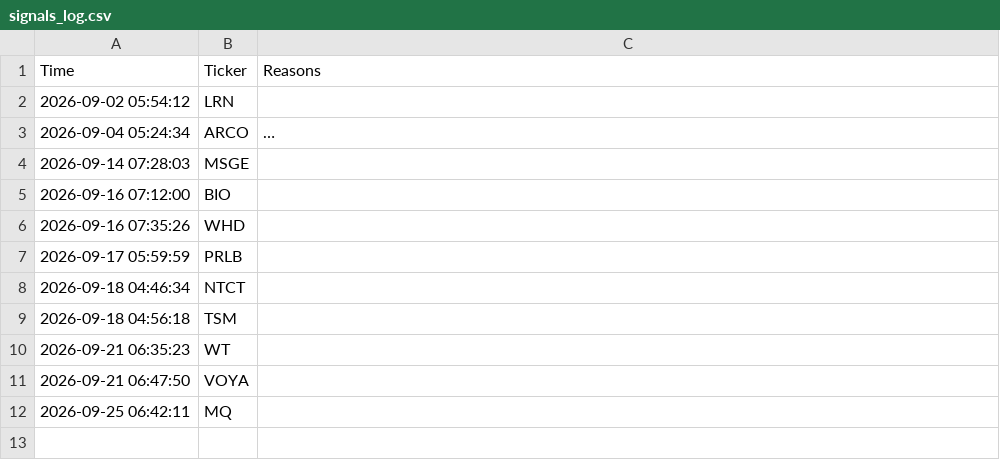
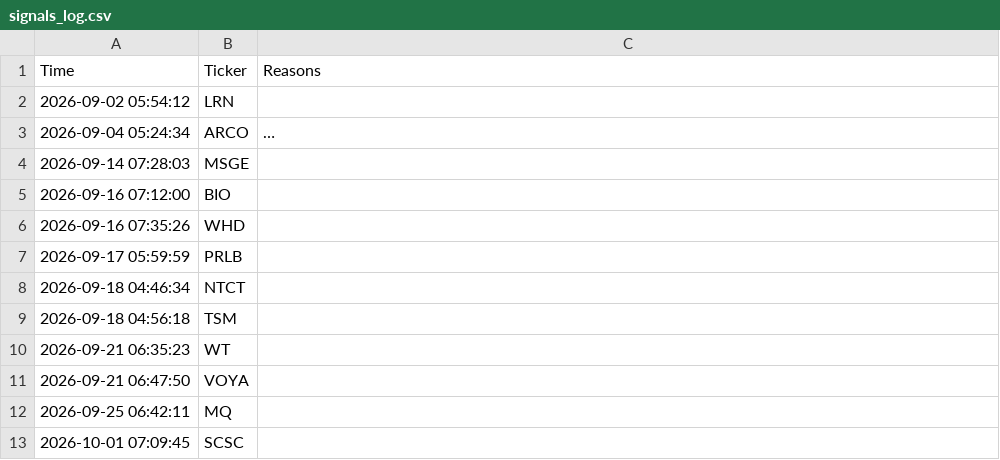
Before and after one commit to shakedazaria/stock-script-render, a CSV file: scanner_state/signals_log.csv, drawn as a sheet; long unchanged cells end in …; the diff names each change by its address in the sheet, - before the commit and + after, or states it on an @@ line.

```diff
--- a/scanner_state/signals_log.csv
+++ b/scanner_state/signals_log.csv
+row 13: 2026-10-01 07:09:45 | SCSC
```
Also changed, not shown: scanner_state/performance_log.csv, scanner_state/professional_quality_log.csv, 8 other files.
